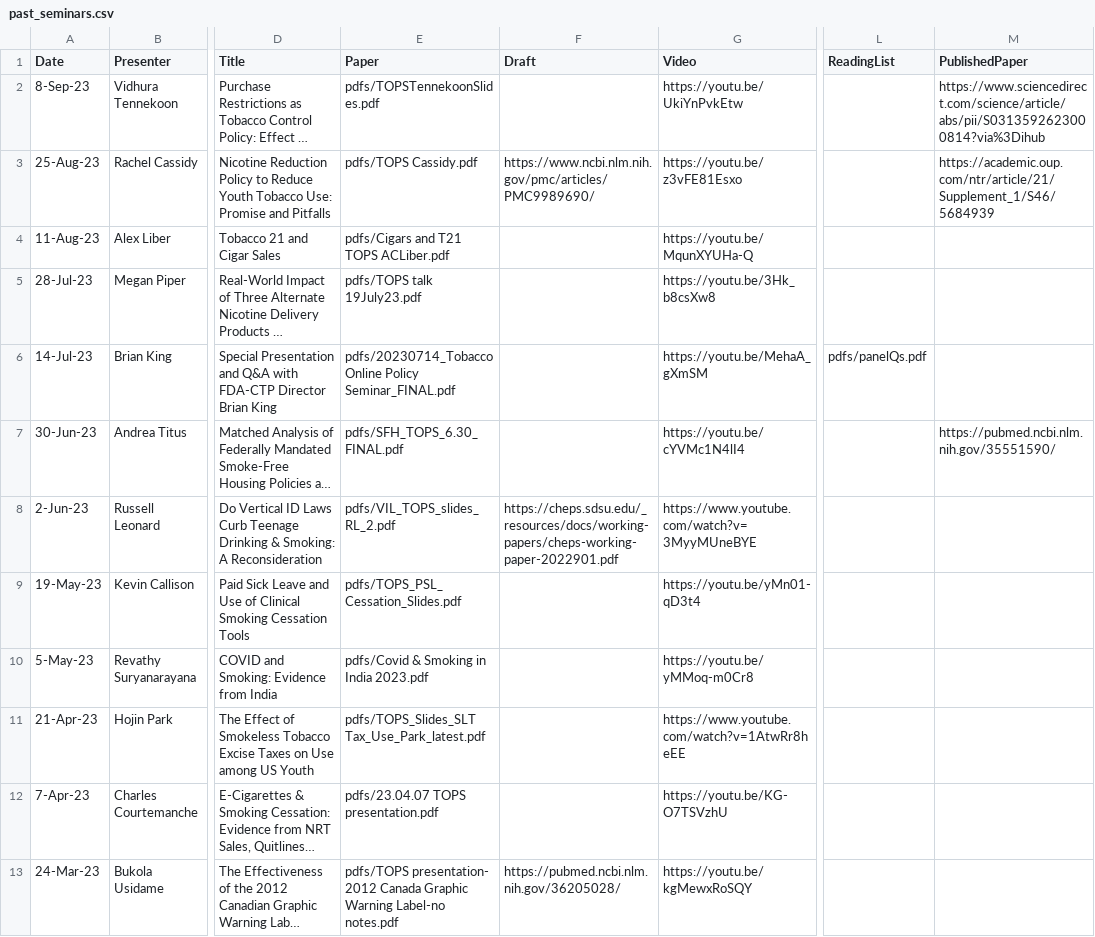
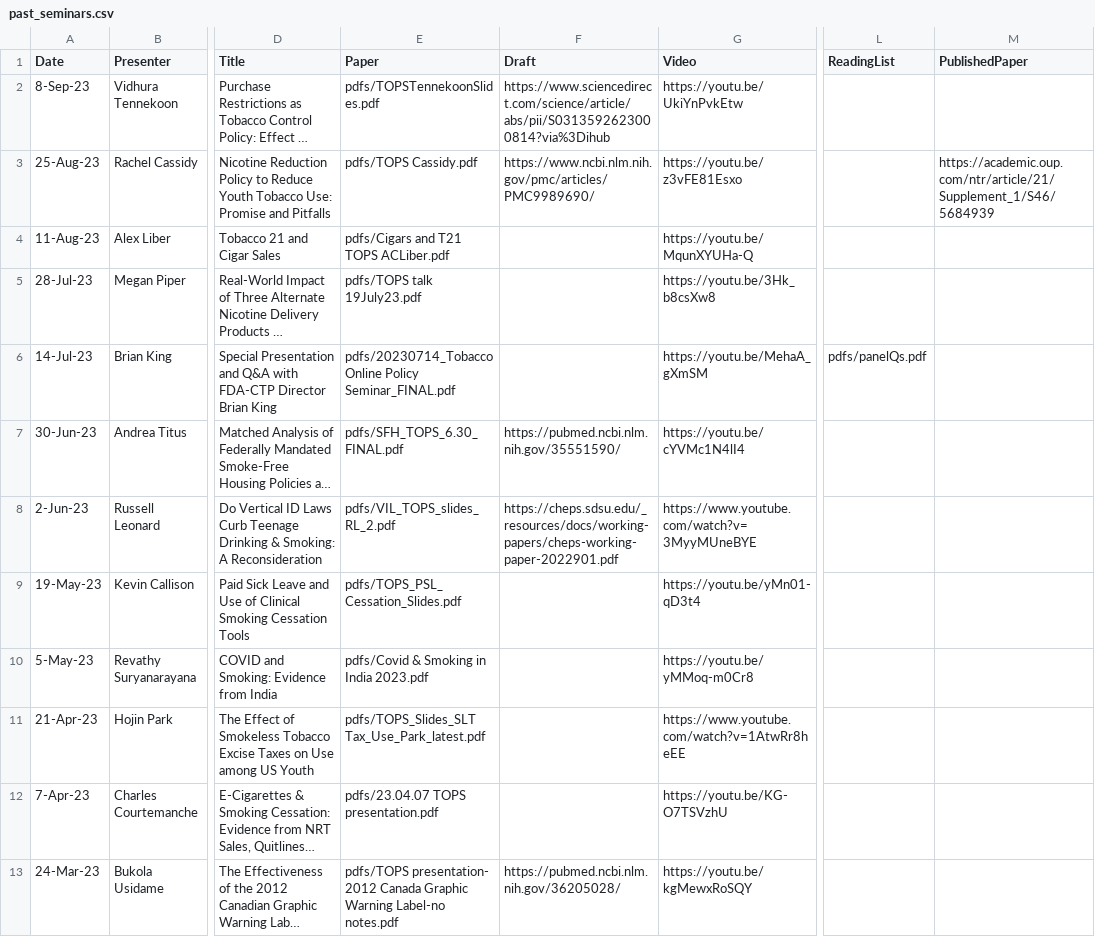
Before and after one commit to ernbilen/test_website_tops, a CSV file: _data/past_seminars.csv, drawn as a sheet; only a part is shown, gaps mark what is left out; long unchanged cells end in …; the diff names each change by its address in the sheet, - before the commit and + after, or states it on an @@ line.

Commit message:
link fix

```diff
--- a/_data/past_seminars.csv
+++ b/_data/past_seminars.csv
-F2 (Draft): (empty)
+F2 (Draft): https://www.sciencedirect.com/science/article/abs/pii/S0313592623000814?via%3Dihub
-M2 (PublishedPaper): https://www.sciencedirect.com/science/article/abs/pii/S0313592623000814?via%3Dihub
+M2 (PublishedPaper): (empty)
-F7 (Draft): (empty)
+F7 (Draft): https://pubmed.ncbi.nlm.nih.gov/35551590/
-M7 (PublishedPaper): https://pubmed.ncbi.nlm.nih.gov/35551590/
+M7 (PublishedPaper): (empty)
```
